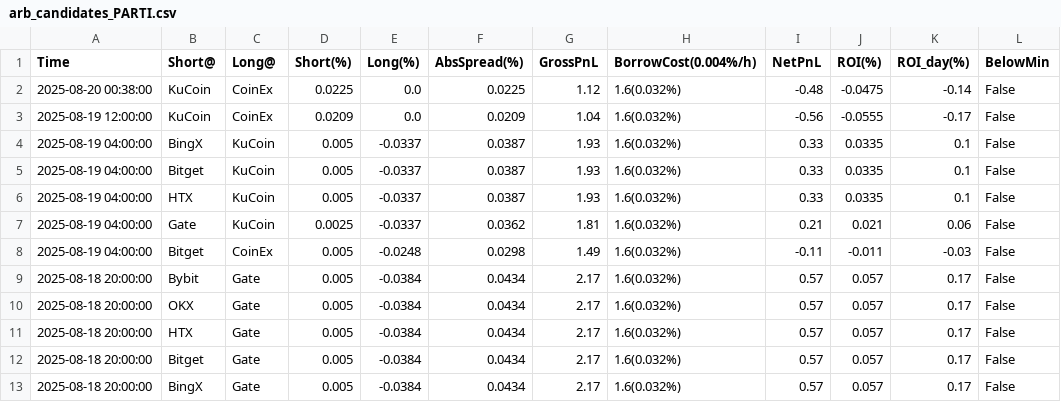
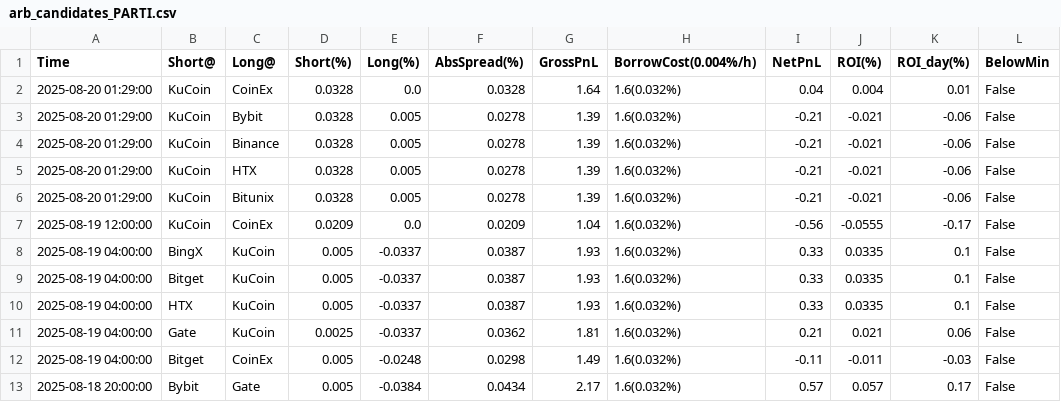
Before and after one commit to aerist123/funding-data, a CSV file: public/data/arb_candidates_PARTI.csv, drawn as a sheet; only a part is shown; the shorter side is filled out with more unchanged rows; removed rows and columns are numbered as before the commit, all else as after; the diff names each change by its address in the sheet, - before the commit and + after, or states it on an @@ line.

```diff
--- a/public/data/arb_candidates_PARTI.csv
+++ b/public/data/arb_candidates_PARTI.csv
-row 2: 2025-08-20 00:38:00 | KuCoin | CoinEx | 0.0225 | 0.0 | 0.0225 | 1.12 | 1.6(0.032%) | -0.48 | -0.0475 | -0.14 | False
+row 2: 2025-08-20 01:29:00 | KuCoin | CoinEx | 0.0328 | 0.0 | 0.0328 | 1.64 | 1.6(0.032%) | 0.04 | 0.004 | 0.01 | False
+row 3: 2025-08-20 01:29:00 | KuCoin | Bybit | 0.0328 | 0.005 | 0.0278 | 1.39 | 1.6(0.032%) | -0.21 | -0.021 | -0.06 | False
+row 4: 2025-08-20 01:29:00 | KuCoin | Binance | 0.0328 | 0.005 | 0.0278 | 1.39 | 1.6(0.032%) | -0.21 | -0.021 | -0.06 | False
+row 5: 2025-08-20 01:29:00 | KuCoin | HTX | 0.0328 | 0.005 | 0.0278 | 1.39 | 1.6(0.032%) | -0.21 | -0.021 | -0.06 | False
+row 6: 2025-08-20 01:29:00 | KuCoin | Bitunix | 0.0328 | 0.005 | 0.0278 | 1.39 | 1.6(0.032%) | -0.21 | -0.021 | -0.06 | False
```
Also changed, not shown: public/data/arb_candidates_GAS.csv, public/data/arb_candidates_JST.csv, 35 other files.
